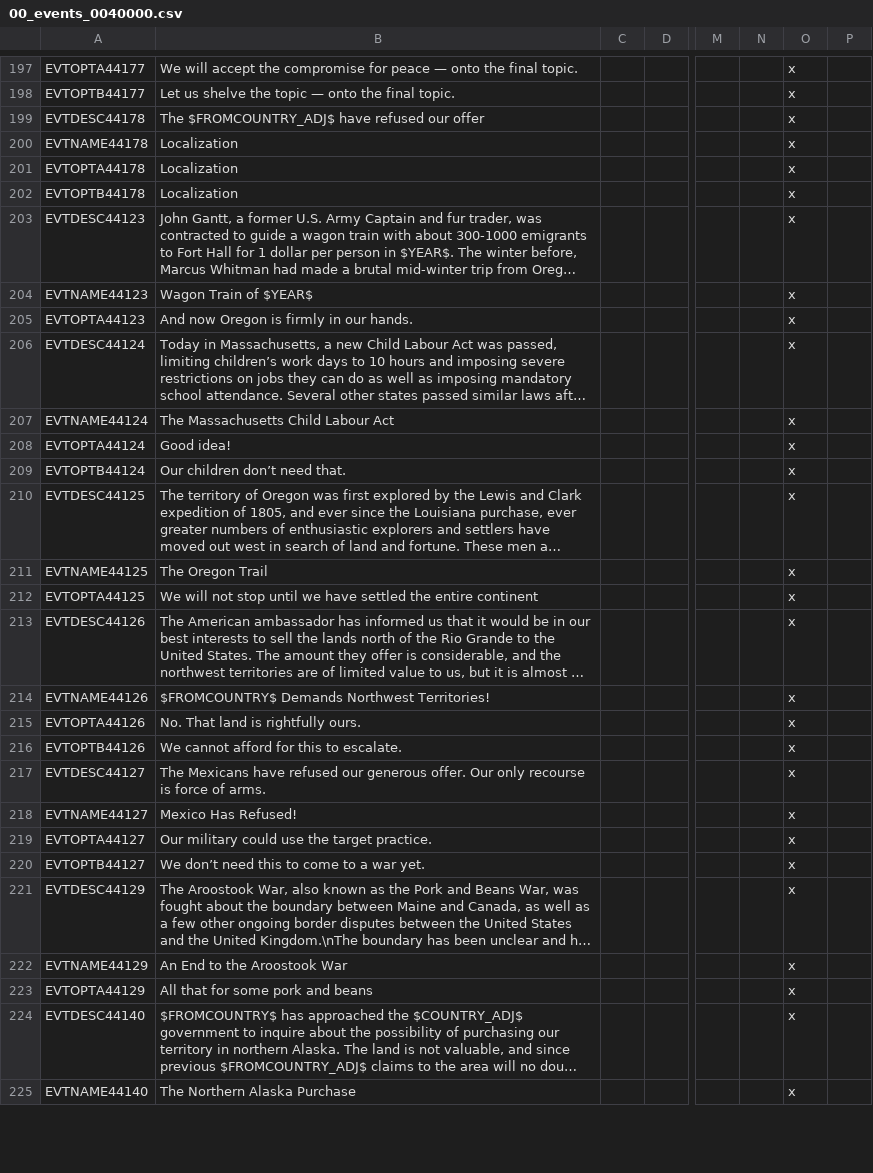
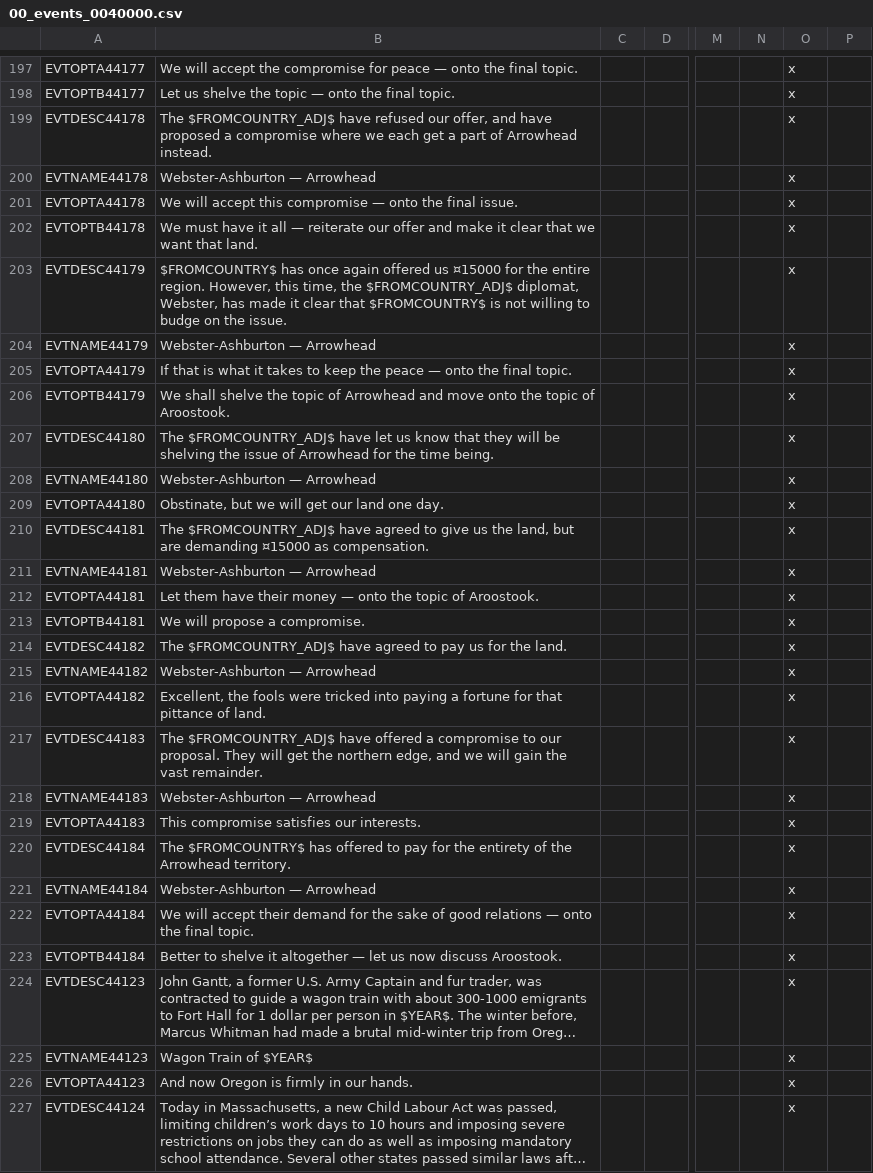
Before and after one commit to The-Grand-Combination/The-Grand-Combo, a CSV file: TGC/localisation/00_events_0040000.csv, drawn as a sheet; only a part is shown, gaps mark what is left out; the shorter side is filled out with more unchanged rows; long unchanged cells end in …; rows hold the shown columns only; the diff covers the shown part only; the diff names each change by its address in the sheet, - before the commit and + after, or states it on an @@ line.

```diff
--- a/TGC/localisation/00_events_0040000.csv
+++ b/TGC/localisation/00_events_0040000.csv
-B199: …refused our offer
+B199: …refused our offer, and have proposed a compromise where we each get a part of Arrowhead instead.
-B200: Localization
+B200: Webster-Ashburton — Arrowhead
-B201: Localization
+B201: We will accept this compromise — onto the final issue.
-B202: Localization
+B202: We must have it all — reiterate our offer and make it clear that we want that land.
+row 203: EVTDESC44179 | $FROMCOUNTRY$ has once again offered us ¤15000 for the entire region. However, this time, the $FROMCOUNTRY_ADJ$ diplomat, Webster, has made it clear that $FROMCOUNTRY$ is not willing to budge on the issue. |  |  |  |  | x
+row 204: EVTNAME44179 | Webster-Ashburton — Arrowhead |  |  |  |  | x
+row 205: EVTOPTA44179 | If that is what it takes to keep the peace — onto the final topic. |  |  |  |  | x
+row 206: EVTOPTB44179 | We shall shelve the topic of Arrowhead and move onto the topic of Aroostook. |  |  |  |  | x
+row 207: EVTDESC44180 | The $FROMCOUNTRY_ADJ$ have let us know that they will be shelving the issue of Arrowhead for the time being. |  |  |  |  | x
+row 208: EVTNAME44180 | Webster-Ashburton — Arrowhead |  |  |  |  | x
+row 209: EVTOPTA44180 | Obstinate, but we will get our land one day. |  |  |  |  | x
+row 210: EVTDESC44181 | The $FROMCOUNTRY_ADJ$ have agreed to give us the land, but are demanding ¤15000 as compensation. |  |  |  |  | x
+row 211: EVTNAME44181 | Webster-Ashburton — Arrowhead |  |  |  |  | x
+row 212: EVTOPTA44181 | Let them have their money — onto the topic of Aroostook. |  |  |  |  | x
+row 213: EVTOPTB44181 | We will propose a compromise. |  |  |  |  | x
+row 214: EVTDESC44182 | The $FROMCOUNTRY_ADJ$ have agreed to pay us for the land. |  |  |  |  | x
+row 215: EVTNAME44182 | Webster-Ashburton — Arrowhead |  |  |  |  | x
+row 216: EVTOPTA44182 | Excellent, the fools were tricked into paying a fortune for that pittance of land. |  |  |  |  | x
+row 217: EVTDESC44183 | The $FROMCOUNTRY_ADJ$ have offered a compromise to our proposal. They will get the northern edge, and we will gain the vast remainder. |  |  |  |  | x
+row 218: EVTNAME44183 | Webster-Ashburton — Arrowhead |  |  |  |  | x
+row 219: EVTOPTA44183 | This compromise satisfies our interests. |  |  |  |  | x
+row 220: EVTDESC44184 | The $FROMCOUNTRY$ has offered to pay for the entirety of the Arrowhead territory. |  |  |  |  | x
+row 221: EVTNAME44184 | Webster-Ashburton — Arrowhead |  |  |  |  | x
+row 222: EVTOPTA44184 | We will accept their demand for the sake of good relations — onto the final topic. |  |  |  |  | x
+row 223: EVTOPTB44184 | Better to shelve it altogether — let us now discuss Aroostook. |  |  |  |  | x
```
Also changed, not shown: 17 added rows and 1 edited cell elsewhere in this file, 5 other files.
